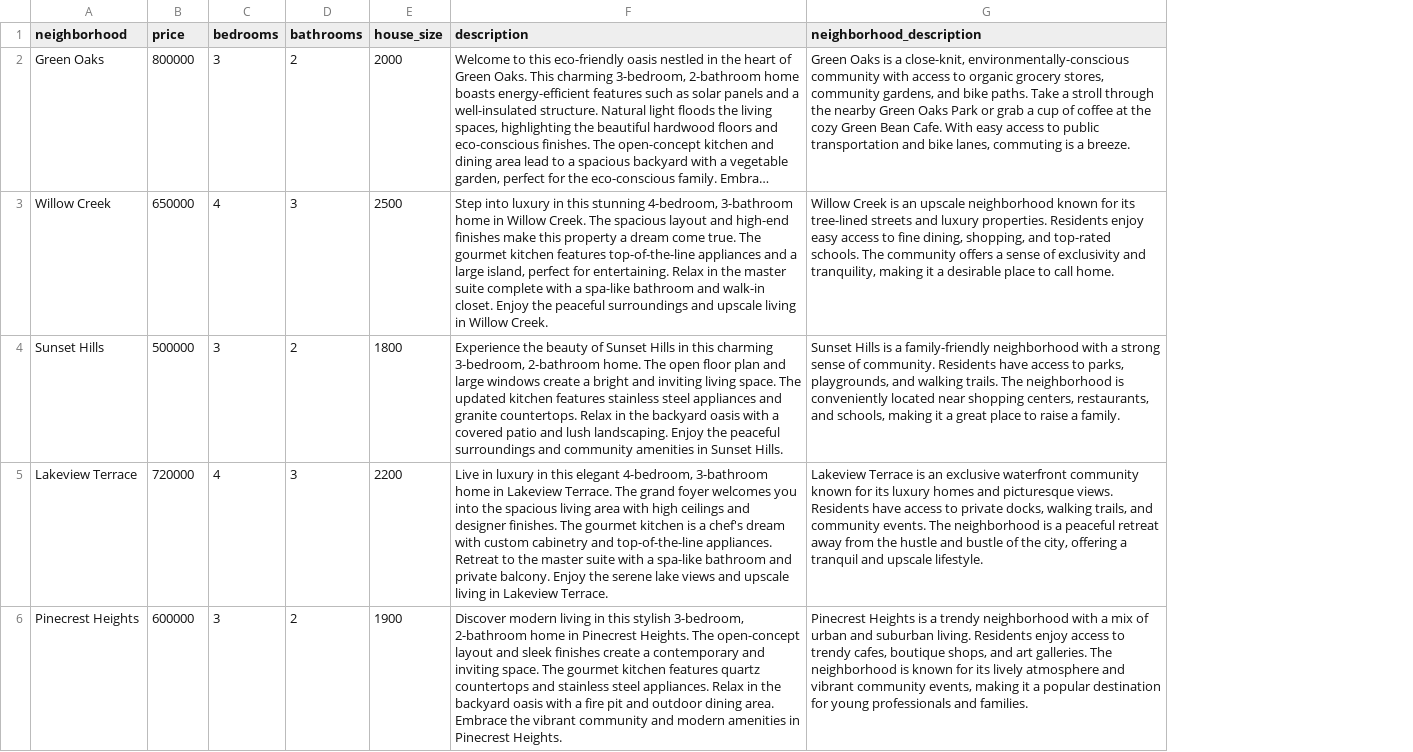
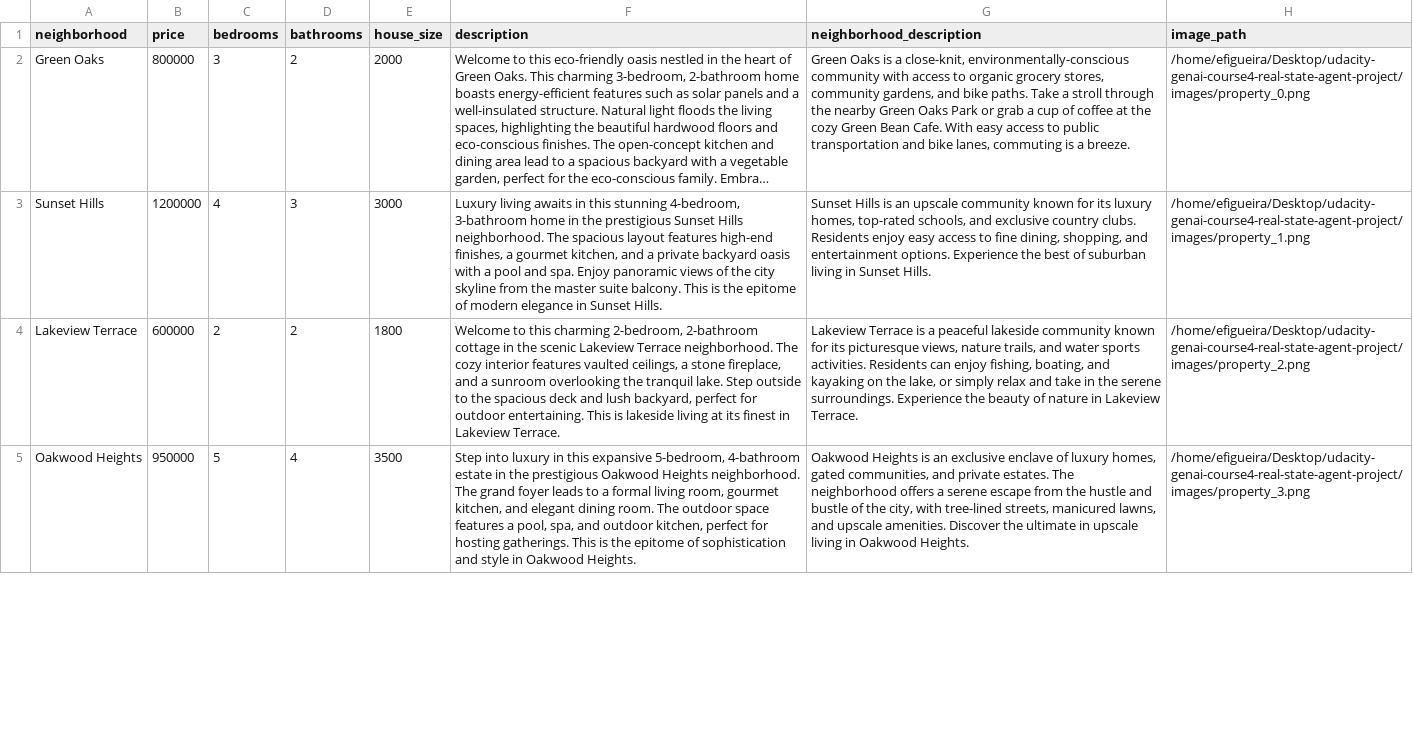
Before and after one commit to efigueira/udacity-genai-course4-real-state-agent-project, a CSV file: real_estate_listings.csv, drawn as a sheet; only a part is shown; long unchanged cells end in …; removed rows and columns are numbered as before the commit, all else as after; the diff covers the shown part only; the diff names each change by its address in the sheet, - before the commit and + after, or states it on an @@ line.

Commit message:
Completed Step 3: Storing Listings in a Vector Database 	- Created and stored images 	- Created and stores images and description embeddings

```diff
--- a/real_estate_listings.csv
+++ b/real_estate_listings.csv
+column H (image_path), rows 2-4: /home/efigueira/Desktop/udacity-genai-course4-real-state-agent-project/images/property_0.png | /home/efigueira/Desktop/udacity-genai-course4-real-state-agent-project/images/property_1.png | /home/efigueira/Desktop/udacity-genai-course4-real-state-agent-project/images/property_2.png
-row 3: Willow Creek | 650000 | 4 | 3 | 2500 | Step into luxury in this stunning 4-bedroom, 3-bathroom home in Willow Creek. The spacious layout and high-end finishes make this property a dream come true. The gourmet kitchen features top-of-the-line appliances and a large island, perfect for entertaining. Relax in the master suite complete with a spa-like bathroom and walk-in closet. Enjoy the peaceful surroundings and upscale living in Willow Creek. | Willow Creek is an upscale neighborhood known for its tree-lined streets and luxury properties. Residents enjoy easy access to fine dining, shopping, and top-rated schools. The community offers a sense of exclusivity and tranquility, making it a desirable place to call home.
-B3 (price): 500000
+B3 (price): 1200000
-C3 (bedrooms): 3
+C3 (bedrooms): 4
-D3 (bathrooms): 2
+D3 (bathrooms): 3
-E3 (house_size): 1800
+E3 (house_size): 3000
-F3 (description): Experience the beauty of Sunset Hills in this charming 3-bedroom, 2-bathroom home. The open floor plan and large windows create a bright and inviting living space. The updated kitchen features stainless steel appliances and granite countertops. Relax in the backyard oasis with a covered patio and lush landscaping. Enjoy the peaceful surroundings and community amenities in Sunset…
+F3 (description): Luxury living awaits in this stunning 4-bedroom, 3-bathroom home in the prestigious Sunset Hills neighborhood. The spacious layout features high-end finishes, a gourmet kitchen, and a private backyard oasis with a pool and spa. Enjoy panoramic views of the city skyline from the master suite balcony. This is the epitome of modern elegance in Sunset…
-G3 (neighborhood_description): …Hills is a family-friendly neighborhood with a strong sense of community. Residents have access to parks, playgrounds, and walking trails. The neighborhood is conveniently located near shopping centers, restaurants, and schools, making it a great place to raise a family.
+G3 (neighborhood_description): …Hills is an upscale community known for its luxury homes, top-rated schools, and exclusive country clubs. Residents enjoy easy access to fine dining, shopping, and entertainment options. Experience the best of suburban living in Sunset Hills.
-B4 (price): 720000
+B4 (price): 600000
-C4 (bedrooms): 4
+C4 (bedrooms): 2
-D4 (bathrooms): 3
+D4 (bathrooms): 2
-E4 (house_size): 2200
+E4 (house_size): 1800
-F4 (description): Live in luxury in this elegant 4-bedroom, 3-bathroom home in Lakeview Terrace. The grand foyer welcomes you into the spacious living area with high ceilings and designer finishes. The gourmet kitchen is a chef's dream with custom cabinetry and top-of-the-line appliances. Retreat to the master suite with a spa-like bathroom and private balcony. Enjoy the serene lake views and upscale living in Lakeview…
+F4 (description): Welcome to this charming 2-bedroom, 2-bathroom cottage in the scenic Lakeview Terrace neighborhood. The cozy interior features vaulted ceilings, a stone fireplace, and a sunroom overlooking the tranquil lake. Step outside to the spacious deck and lush backyard, perfect for outdoor entertaining. This is lakeside living at its finest in Lakeview…
-G4 (neighborhood_description): …Terrace is an exclusive waterfront community known for its luxury homes and picturesque views. Residents have access to private docks, walking trails, and community events. The neighborhood is a peaceful retreat away from the hustle and bustle of the city, offering a tranquil and upscale lifestyle.
+G4 (neighborhood_description): …Terrace is a peaceful lakeside community known for its picturesque views, nature trails, and water sports activities. Residents can enjoy fishing, boating, and kayaking on the lake, or simply relax and take in the serene surroundings. Experience the beauty of nature in Lakeview Terrace.
-row 6: Pinecrest Heights | 600000 | 3 | 2 | 1900 | Discover modern living in this stylish 3-bedroom, 2-bathroom home in Pinecrest Heights. The open-concept layout and sleek finishes create a contemporary and inviting space. The gourmet kitchen features quartz countertops and stainless steel appliances. Relax in the backyard oasis with a fire pit and outdoor dining area. Embrace the vibrant community and modern amenities in Pinecrest Heights. | Pinecrest Heights is a trendy neighborhood with a mix of urban and suburban living. Residents enjoy access to trendy cafes, boutique shops, and art galleries. The neighborhood is known for its lively atmosphere and vibrant community events, making it a popular destination for young professionals and families.
+row 5: Oakwood Heights | 950000 | 5 | 4 | 3500 | Step into luxury in this expansive 5-bedroom, 4-bathroom estate in the prestigious Oakwood Heights neighborhood. The grand foyer leads to a formal living room, gourmet kitchen, and elegant dining room. The outdoor space features a pool, spa, and outdoor kitchen, perfect for hosting gatherings. This is the epitome of sophistication and style in Oakwood Heights. | Oakwood Heights is an exclusive enclave of luxury homes, gated communities, and private estates. The neighborhood offers a serene escape from the hustle and bustle of the city, with tree-lined streets, manicured lawns, and upscale amenities. Discover the ultimate in upscale living in Oakwood Heights. | /home/efigueira/Desktop/udacity-genai-course4-real-state-agent-project/images/property_3.png
```
Also changed, not shown: 4 added rows, 3 removed rows and 12 edited cells elsewhere in this file, 22 other files.
